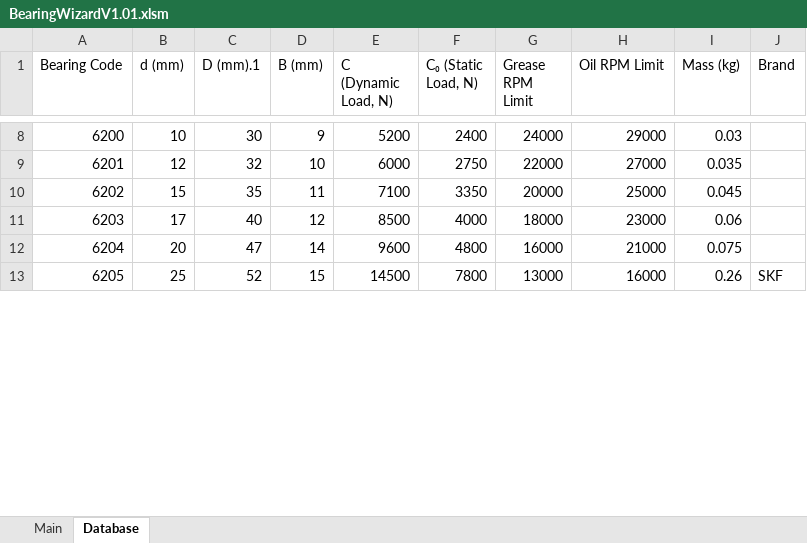
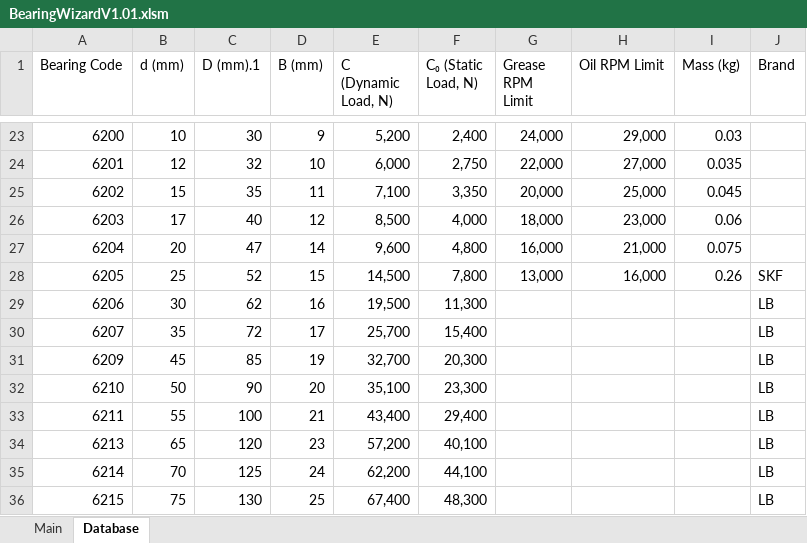
Before and after one commit to Zeeteck/Exel-Apps, an Excel workbook: BearingWizardV1.01.xlsm, sheet Database, drawn as a sheet; only a part is shown, gaps mark what is left out; values as stored, in another font and other column widths than the file's, no borders; table styles not drawn; addresses are those after the commit; the diff covers the shown part only; the diff names each change by its address in the sheet, - before the commit and + after, or states it on an @@ line.

```diff
--- a/BearingWizardV1.01.xlsm (sheet Database)
+++ b/BearingWizardV1.01.xlsm (sheet Database)
-E23 (C (Dynamic Load, N)): 5200
+E23 (C (Dynamic Load, N)): 5,200
-F23 (C₀ (Static Load, N)): 2400
+F23 (C₀ (Static Load, N)): 2,400
-G23 (Grease RPM Limit): 24000
+G23 (Grease RPM Limit): 24,000
-H23 (Oil RPM Limit): 29000
+H23 (Oil RPM Limit): 29,000
-E24 (C (Dynamic Load, N)): 6000
+E24 (C (Dynamic Load, N)): 6,000
-F24 (C₀ (Static Load, N)): 2750
+F24 (C₀ (Static Load, N)): 2,750
-G24 (Grease RPM Limit): 22000
+G24 (Grease RPM Limit): 22,000
-H24 (Oil RPM Limit): 27000
+H24 (Oil RPM Limit): 27,000
-E25 (C (Dynamic Load, N)): 7100
+E25 (C (Dynamic Load, N)): 7,100
-F25 (C₀ (Static Load, N)): 3350
+F25 (C₀ (Static Load, N)): 3,350
-G25 (Grease RPM Limit): 20000
+G25 (Grease RPM Limit): 20,000
-H25 (Oil RPM Limit): 25000
+H25 (Oil RPM Limit): 25,000
-E26 (C (Dynamic Load, N)): 8500
+E26 (C (Dynamic Load, N)): 8,500
-F26 (C₀ (Static Load, N)): 4000
+F26 (C₀ (Static Load, N)): 4,000
-G26 (Grease RPM Limit): 18000
+G26 (Grease RPM Limit): 18,000
-H26 (Oil RPM Limit): 23000
+H26 (Oil RPM Limit): 23,000
-E27 (C (Dynamic Load, N)): 9600
+E27 (C (Dynamic Load, N)): 9,600
-F27 (C₀ (Static Load, N)): 4800
+F27 (C₀ (Static Load, N)): 4,800
-G27 (Grease RPM Limit): 16000
+G27 (Grease RPM Limit): 16,000
-H27 (Oil RPM Limit): 21000
+H27 (Oil RPM Limit): 21,000
-E28 (C (Dynamic Load, N)): 14500
+E28 (C (Dynamic Load, N)): 14,500
-F28 (C₀ (Static Load, N)): 7800
+F28 (C₀ (Static Load, N)): 7,800
-G28 (Grease RPM Limit): 13000
+G28 (Grease RPM Limit): 13,000
-H28 (Oil RPM Limit): 16000
+H28 (Oil RPM Limit): 16,000
+row 29: 6206 | 30 | 62 | 16 | 19,500 | 11,300 |  |  |  | LB
+row 30: 6207 | 35 | 72 | 17 | 25,700 | 15,400 |  |  |  | LB
+row 31: 6209 | 45 | 85 | 19 | 32,700 | 20,300 |  |  |  | LB
+row 32: 6210 | 50 | 90 | 20 | 35,100 | 23,300 |  |  |  | LB
+row 33: 6211 | 55 | 100 | 21 | 43,400 | 29,400 |  |  |  | LB
+row 34: 6213 | 65 | 120 | 23 | 57,200 | 40,100 |  |  |  | LB
+row 35: 6214 | 70 | 125 | 24 | 62,200 | 44,100 |  |  |  | LB
+row 36: 6215 | 75 | 130 | 25 | 67,400 | 48,300 |  |  |  | LB
```
Also changed, not shown: 128 added rows and 55 edited cells elsewhere in this sheet, sheet Main, charts or pictures.
